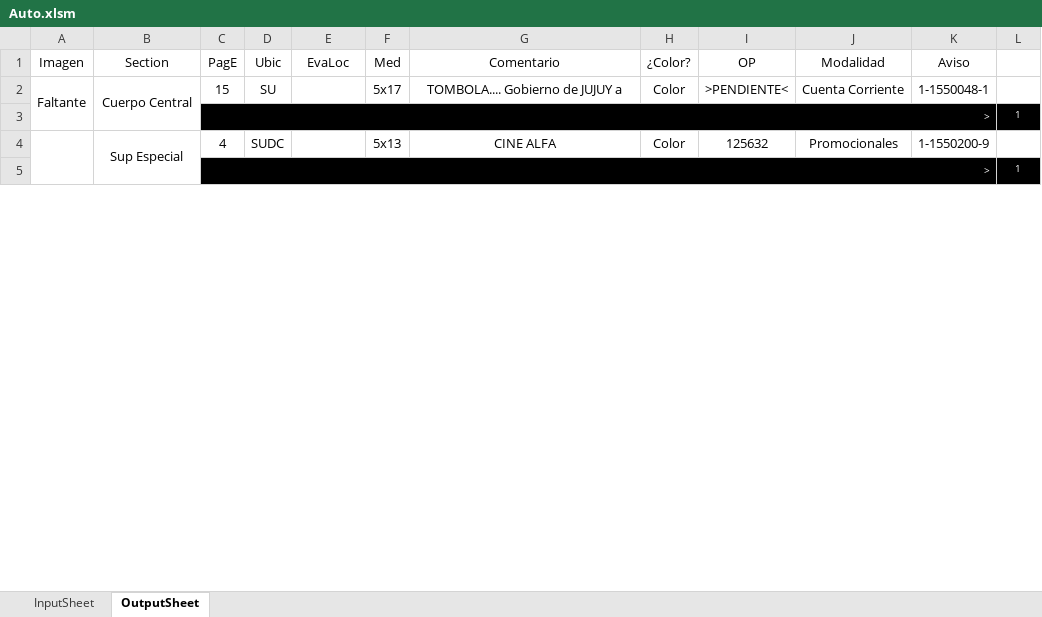
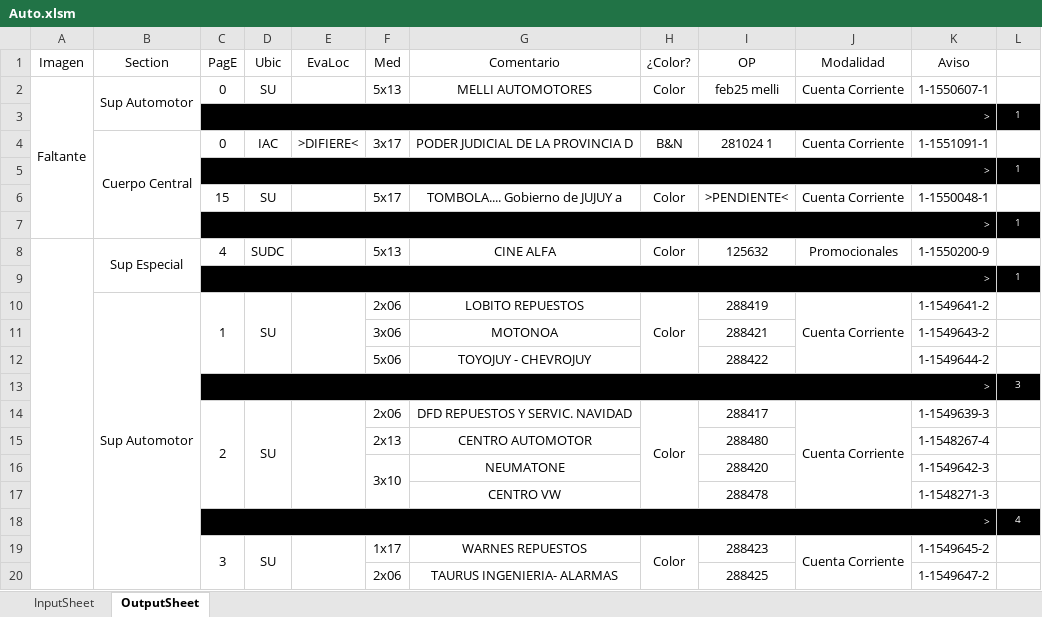
Before and after one commit to zherar7ordoya/xMSO-Excel, an Excel workbook: Auto.xlsm, sheet OutputSheet, drawn as a sheet; only a part is shown; values as stored, in another font and other column widths than the file's, no borders; conditional formats not drawn; removed rows and columns are numbered as before the commit, all else as after; the diff covers the shown part only; the diff names each change by its address in the sheet, - before the commit and + after, or states it on an @@ line.

Commit message:
Update Auto.xlsm

```diff
--- a/Auto.xlsm (sheet OutputSheet)
+++ b/Auto.xlsm (sheet OutputSheet)
+row 2: Faltante | Sup Automotor | 0 | SU |  | 5x13 | MELLI AUTOMOTORES | Color | feb25 melli | Cuenta Corriente | 1-1550607-1 | 1
@@ row 30 moved to row 3: > @@
+row 4:  | Cuerpo Central | 0 | IAC | >DIFIERE< | 3x17 | PODER JUDICIAL DE LA PROVINCIA D | B&N | 281024 1 | Cuenta Corriente | 1-1551091-1 | 1
@@ row 32 moved to row 5: > @@
-A6 (Imagen): Faltante
+A6 (Imagen): (empty)
-A2:A3 merged
-B6 (Section): Cuerpo Central
+B6 (Section): (empty)
-B2:B3 merged
+row 10:  | Sup Automotor | 1 | SU |  | 2x06 | LOBITO REPUESTOS | Color | 288419 | Cuenta Corriente | 1-1549641-2 | 1
+row 11:  |  |  |  |  | 3x06 | MOTONOA |  | 288421 |  | 1-1549643-2 | 1
+row 12:  |  |  |  |  | 5x06 | TOYOJUY - CHEVROJUY |  | 288422 |  | 1-1549644-2 | 1
+row 13:  |  | > |  |  |  |  |  |  |  |  | 3
+row 14:  |  | 2 | SU |  | 2x06 | DFD REPUESTOS Y SERVIC. NAVIDAD | Color | 288417 | Cuenta Corriente | 1-1549639-3 | 1
+row 15:  |  |  |  |  | 2x13 | CENTRO AUTOMOTOR |  | 288480 |  | 1-1548267-4 | 1
+row 16:  |  |  |  |  | 3x10 | NEUMATONE |  | 288420 |  | 1-1549642-3 | 1
+row 17:  |  |  |  |  |  | CENTRO VW |  | 288478 |  | 1-1548271-3 | 1
+row 18:  |  | > |  |  |  |  |  |  |  |  | 4
+row 19:  |  | 3 | SU |  | 1x17 | WARNES REPUESTOS | Color | 288423 | Cuenta Corriente | 1-1549645-2 | 1
+row 20:  |  |  |  |  | 2x06 | TAURUS INGENIERIA- ALARMAS |  | 288425 |  | 1-1549647-2 | 1
```
Also changed, not shown: 22 added rows, 28 removed rows, 2 moved rows, 17 edited cells and merged cells elsewhere in this sheet, hidden cells.
